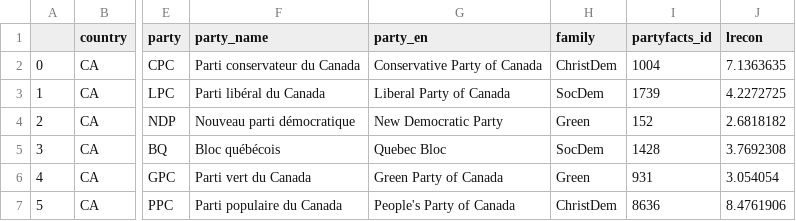
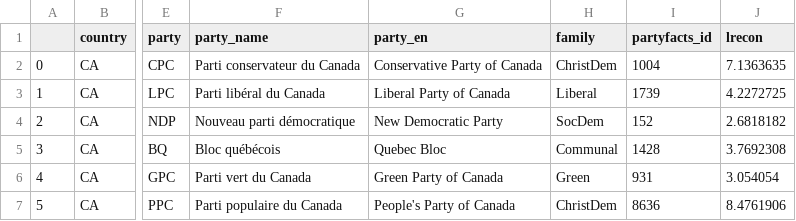
Before and after one commit to Alex-Rybak/ches-visualization, a CSV file: CA_data_p.csv, drawn as a sheet; only a part is shown, gaps mark what is left out; the diff names each change by its address in the sheet, - before the commit and + after, or states it on an @@ line.

```diff
--- a/CA_data_p.csv
+++ b/CA_data_p.csv
-H3 (family): SocDem
+H3 (family): Liberal
-H4 (family): Green
+H4 (family): SocDem
-H5 (family): SocDem
+H5 (family): Communal
```
Also changed, not shown: CA_prov_data_p.csv, IL_data_p.csv, 4 other files.
